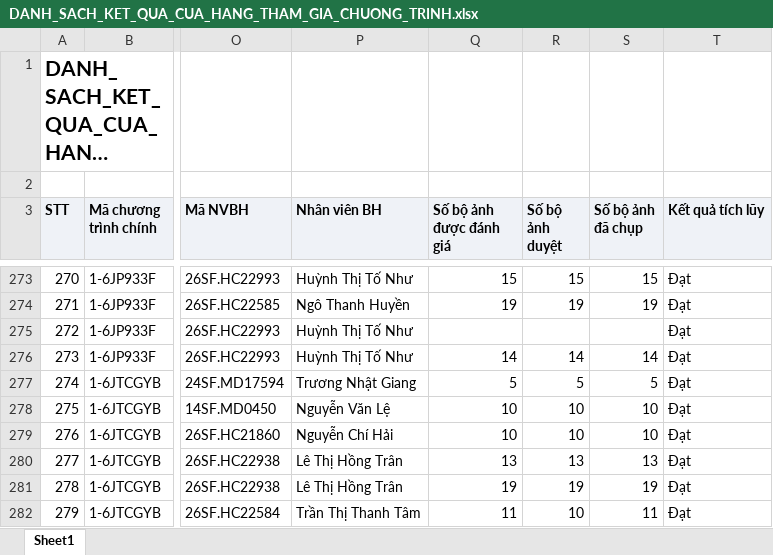
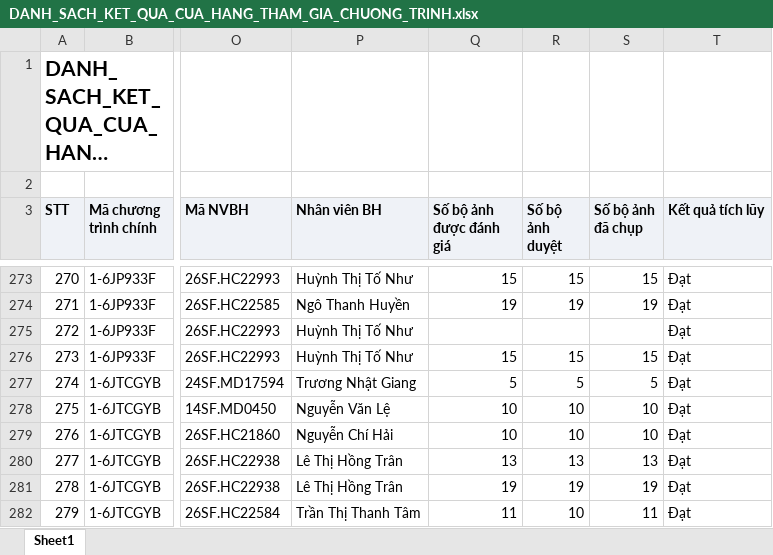
Before and after one commit to khoathinh-web/Dashboard-Thinhkt, an Excel workbook: data/Thang11/DANH_SACH_KET_QUA_CUA_HANG_THAM_GIA_CHUONG_TRINH.xlsx, sheet Sheet1, drawn as a sheet; only a part is shown, gaps mark what is left out; long unchanged cells end in …; values as stored, in another font and other column widths than the file's, no borders; the diff names each change by its address in the sheet, - before the commit and + after, or states it on an @@ line.

```diff
--- a/data/Thang11/DANH_SACH_KET_QUA_CUA_HANG_THAM_GIA_CHUONG_TRINH.xlsx (sheet Sheet1)
+++ b/data/Thang11/DANH_SACH_KET_QUA_CUA_HANG_THAM_GIA_CHUONG_TRINH.xlsx (sheet Sheet1)
-Q276 (Số bộ ảnh được đánh giá): 14
+Q276 (Số bộ ảnh được đánh giá): 15
-R276 (Số bộ ảnh duyệt): 14
+R276 (Số bộ ảnh duyệt): 15
-S276 (Số bộ ảnh đã chụp): 14
+S276 (Số bộ ảnh đã chụp): 15
```
Also changed, not shown: data/Thang11/DanhSachChiTietDonHang (1).xlsx, data/Thang11/DanhSachLichViengTham.xlsx, 3 other files.
